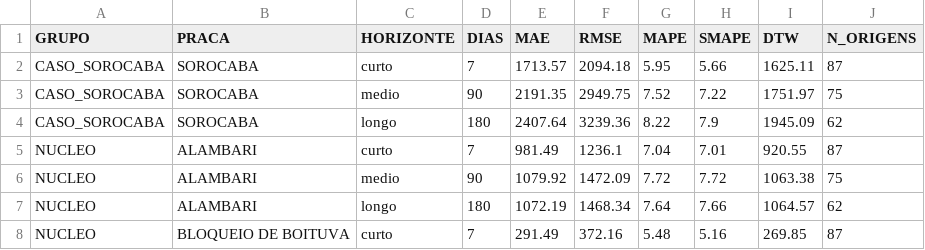
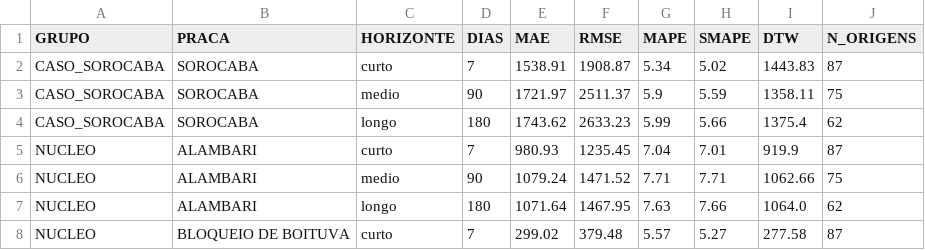
Before and after one commit to Cyrooikawa/TCC, a CSV file: resultados/arima_resumo.csv, drawn as a sheet; only a part is shown; the diff covers the shown part only.

```diff
--- a/resultados/arima_resumo.csv
+++ b/resultados/arima_resumo.csv
@@ -1,8 +1,8 @@
 GRUPO,PRACA,HORIZONTE,DIAS,MAE,RMSE,MAPE,SMAPE,DTW,N_ORIGENS
-CASO_SOROCABA,SOROCABA,curto,7,1713.57,2094.18,5.95,5.66,1625.11,87
-CASO_SOROCABA,SOROCABA,medio,90,2191.35,2949.75,7.52,7.22,1751.97,75
-CASO_SOROCABA,SOROCABA,longo,180,2407.64,3239.36,8.22,7.9,1945.09,62
-NUCLEO,ALAMBARI,curto,7,981.49,1236.1,7.04,7.01,920.55,87
-NUCLEO,ALAMBARI,medio,90,1079.92,1472.09,7.72,7.72,1063.38,75
-NUCLEO,ALAMBARI,longo,180,1072.19,1468.34,7.64,7.66,1064.57,62
-NUCLEO,BLOQUEIO DE BOITUVA,curto,7,291.49,372.16,5.48,5.16,269.85,87
+CASO_SOROCABA,SOROCABA,curto,7,1538.91,1908.87,5.34,5.02,1443.83,87
+CASO_SOROCABA,SOROCABA,medio,90,1721.97,2511.37,5.9,5.59,1358.11,75
+CASO_SOROCABA,SOROCABA,longo,180,1743.62,2633.23,5.99,5.66,1375.4,62
+NUCLEO,ALAMBARI,curto,7,980.93,1235.45,7.04,7.01,919.9,87
+NUCLEO,ALAMBARI,medio,90,1079.24,1471.52,7.71,7.71,1062.66,75
+NUCLEO,ALAMBARI,longo,180,1071.64,1467.95,7.63,7.66,1064.0,62
+NUCLEO,BLOQUEIO DE BOITUVA,curto,7,299.02,379.48,5.57,5.27,277.58,87
```
Also changed, not shown: 39 edited cells elsewhere in this file, resultados/arima_metricas_por_origem.csv, resultados/arima_modelos.csv, 17 other files.
